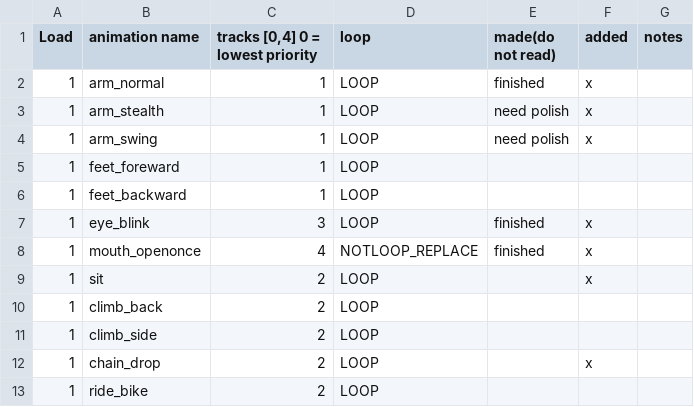
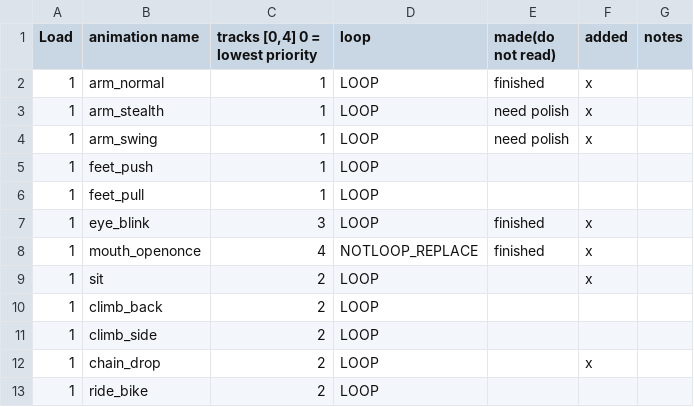
Before and after one commit to huxii/Crowd, a CSV file: Gremlins/Assets/Resources/Rosters/SpineAnimationList.csv, drawn as a sheet; only a part is shown.

Commit message:
Push/pull animation with feet movement.

```diff
--- a/Gremlins/Assets/Resources/Rosters/SpineAnimationList.csv
+++ b/Gremlins/Assets/Resources/Rosters/SpineAnimationList.csv
@@ -4,4 +4,4 @@ Load,animation name,"tracks [0,4] 0 = lowest priority",loop,made(do not read),ad
 1,arm_swing,1,LOOP,need polish,x,
-1,feet_foreward,1,LOOP,,,
-1,feet_backward,1,LOOP,,,
+1,feet_push,1,LOOP,,,
+1,feet_pull,1,LOOP,,,
 1,eye_blink,3,LOOP,finished,x,
```
Also changed, not shown: 42 other files.
